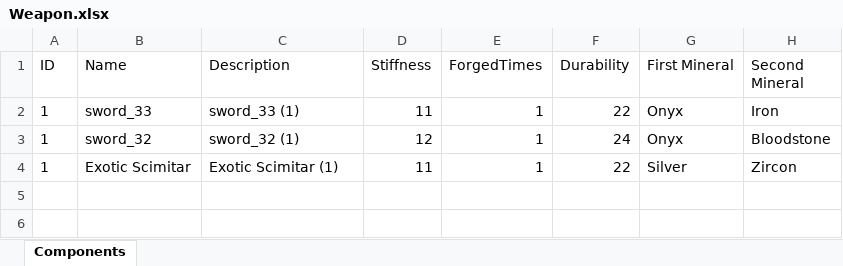
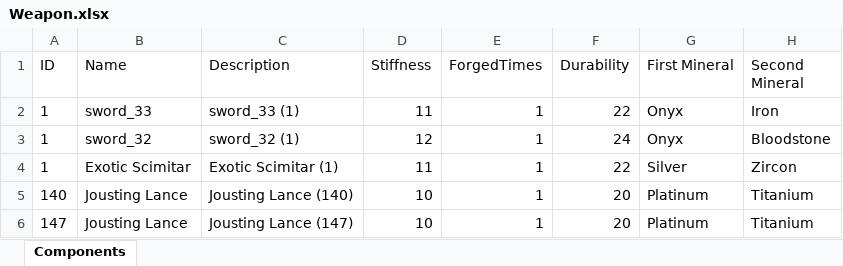
Before and after one commit to katiue/OOP-custom-project, an Excel workbook: Weapon.xlsx, sheet Components, drawn as a sheet; values as stored, in another font and other column widths than the file's, no borders; the diff names each change by its address in the sheet, - before the commit and + after, or states it on an @@ line.

```diff
--- a/Weapon.xlsx (sheet Components)
+++ b/Weapon.xlsx (sheet Components)
+row 5: 140 | Jousting Lance | Jousting Lance (140) | 10 | 1 | 20 | Platinum | Titanium
+row 6: 147 | Jousting Lance | Jousting Lance (147) | 10 | 1 | 20 | Platinum | Titanium
```
Also changed, not shown: Mineral.xlsx, 16 other files.
